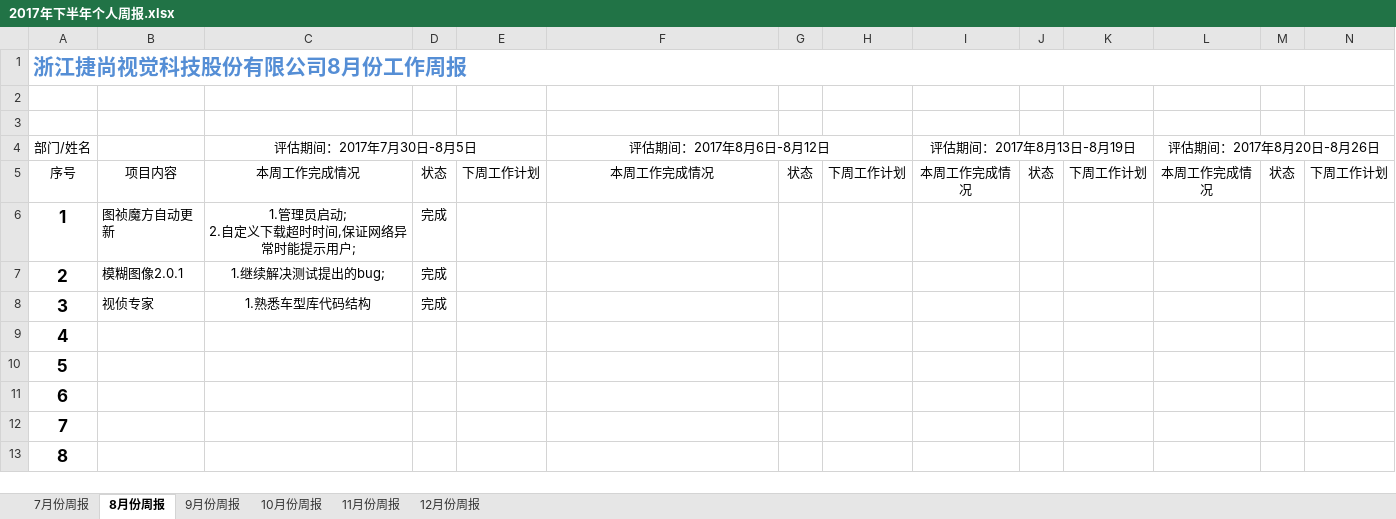
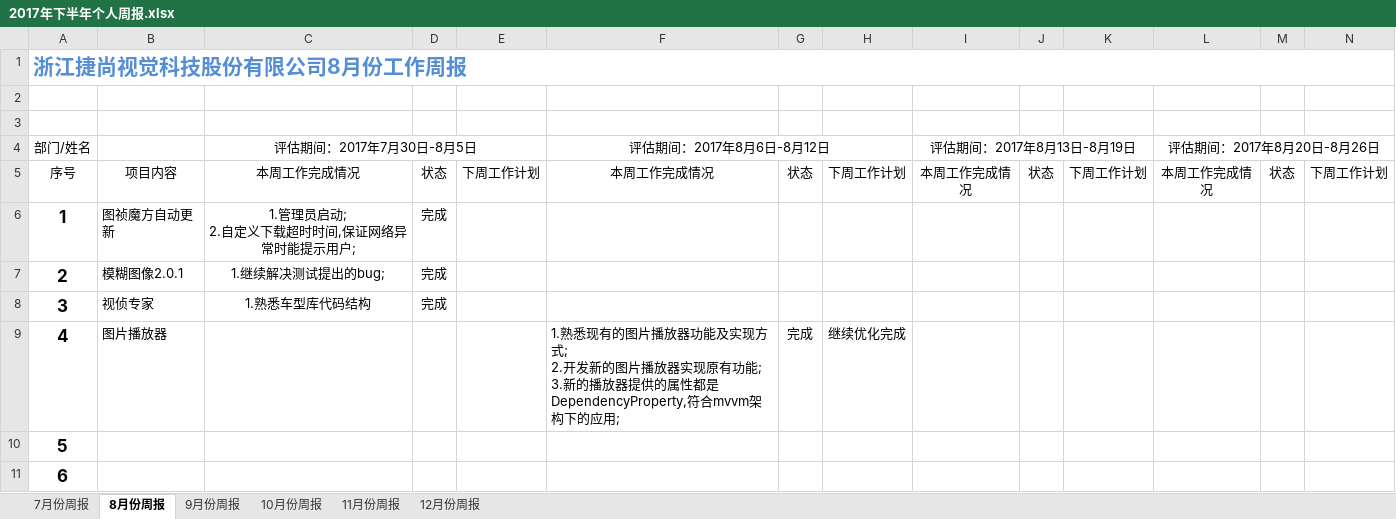
Before and after one commit to cailin0630/Docment, an Excel workbook: 2017年下半年个人周报.xlsx, sheet 8月份周报, drawn as a sheet; only a part is shown; the shorter side is filled out with more unchanged rows; values as stored, in another font and other column widths than the file's, no borders; charts and pictures not drawn; removed rows and columns are numbered as before the commit, all else as after; rows hold the shown columns only; ↵ is a line break in a cell; the diff names each change by its address in the sheet, - before the commit and + after, or states it on an @@ line.

Commit message:
update

```diff
--- a/2017年下半年个人周报.xlsx (sheet 8月份周报)
+++ b/2017年下半年个人周报.xlsx (sheet 8月份周报)
-row 9: 4
+row 9: 4 | 图片播放器 |  |  |  | 1.熟悉现有的图片播放器功能及实现方式; ↵ 2.开发新的图片播放器实现原有功能; ↵ 3.新的播放器提供的属性都是DependencyProperty,符合mvvm架构下的应用; | 完成 | 继续优化完成
```
